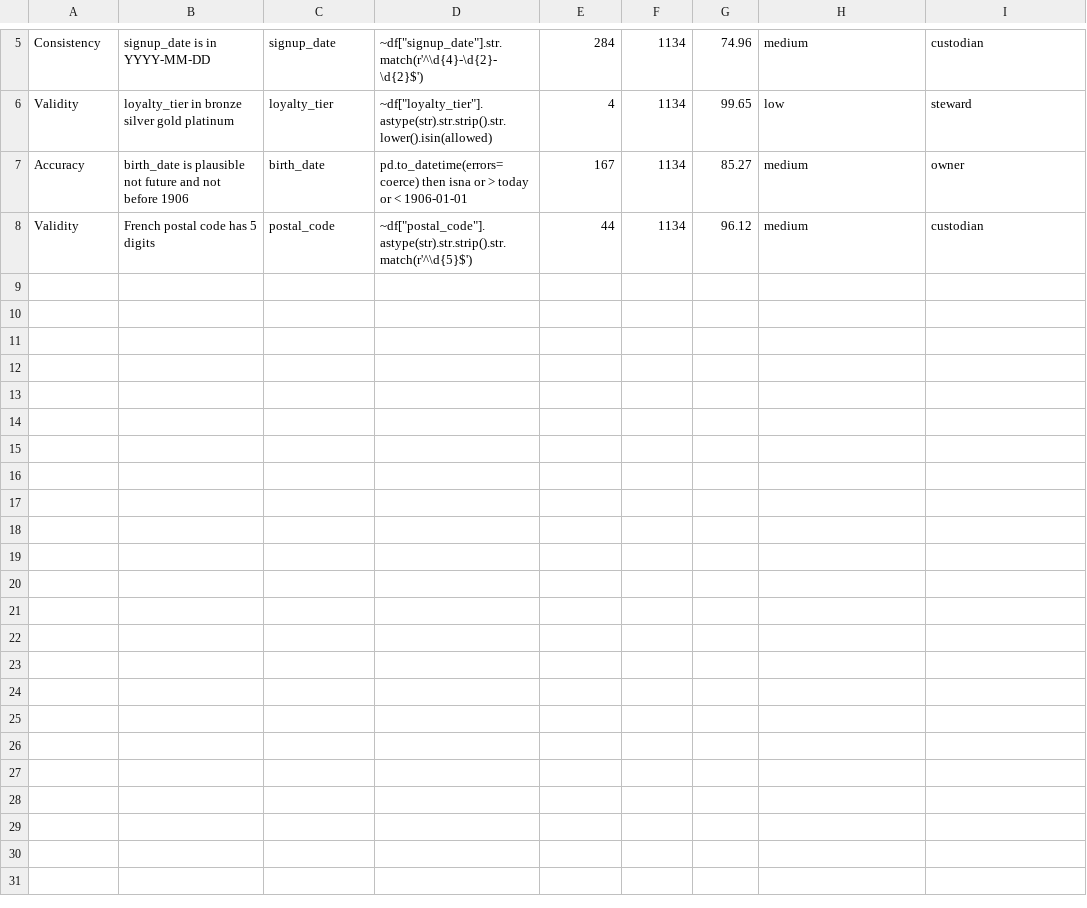
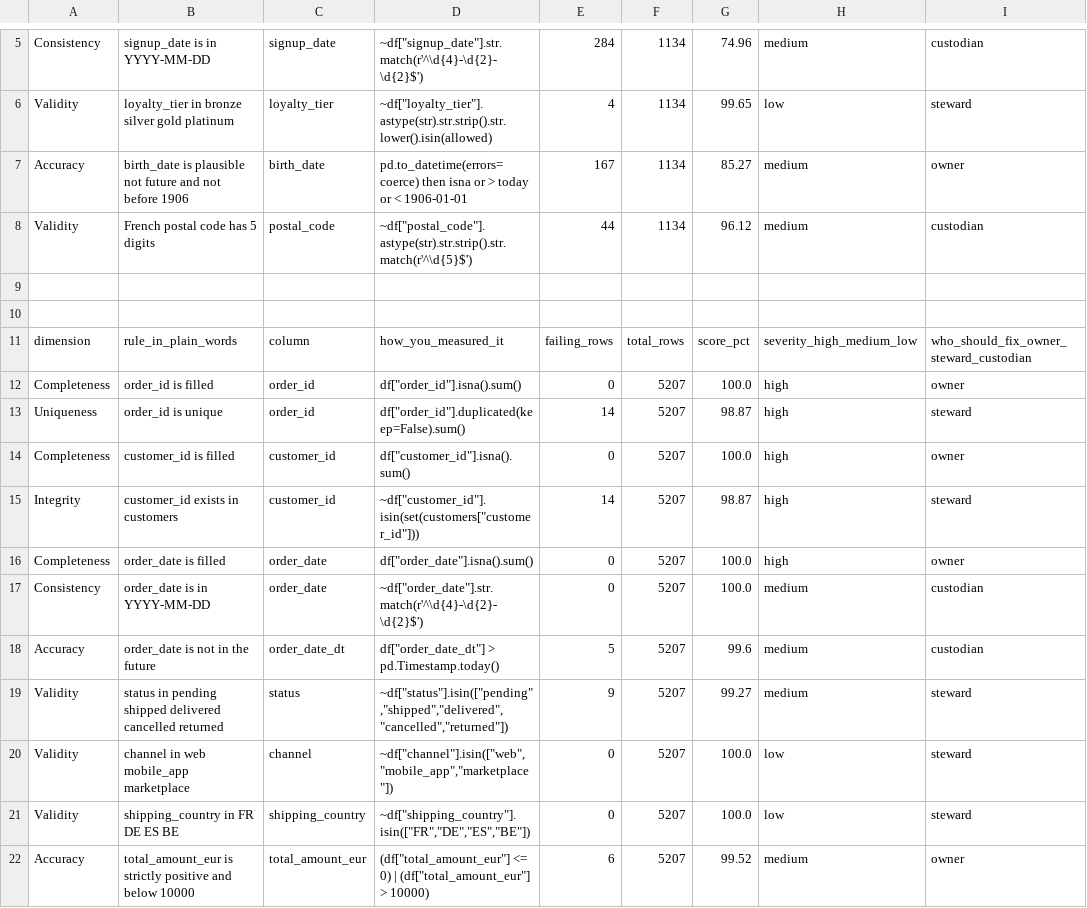
Before and after one commit to wicrea/shopfast-kit, a CSV file: tp2/quality_scorecard_template.csv, drawn as a sheet; only a part is shown, gaps mark what is left out; the diff names each change by its address in the sheet, - before the commit and + after, or states it on an @@ line.

```diff
--- a/tp2/quality_scorecard_template.csv
+++ b/tp2/quality_scorecard_template.csv
+row 9: (empty)
+row 10: (empty)
+row 11: dimension | rule_in_plain_words | column | how_you_measured_it | failing_rows | total_rows | score_pct | severity_high_medium_low | who_should_fix_owner_steward_custodian
+row 12: Completeness | order_id is filled | order_id | df["order_id"].isna().sum() | 0 | 5207 | 100.0 | high | owner
+row 13: Uniqueness | order_id is unique | order_id | df["order_id"].duplicated(keep=False).sum() | 14 | 5207 | 98.87 | high | steward
+row 14: Completeness | customer_id is filled | customer_id | df["customer_id"].isna().sum() | 0 | 5207 | 100.0 | high | owner
+row 15: Integrity | customer_id exists in customers | customer_id | ~df["customer_id"].isin(set(customers["customer_id"])) | 14 | 5207 | 98.87 | high | steward
+row 16: Completeness | order_date is filled | order_date | df["order_date"].isna().sum() | 0 | 5207 | 100.0 | high | owner
+row 17: Consistency | order_date is in YYYY-MM-DD | order_date | ~df["order_date"].str.match(r'^\d{4}-\d{2}-\d{2}$') | 0 | 5207 | 100.0 | medium | custodian
+row 18: Accuracy | order_date is not in the future | order_date_dt | df["order_date_dt"] > pd.Timestamp.today() | 5 | 5207 | 99.6 | medium | custodian
+row 19: Validity | status in pending shipped delivered cancelled returned | status | ~df["status"].isin(["pending","shipped","delivered","cancelled","returned"]) | 9 | 5207 | 99.27 | medium | steward
+row 20: Validity | channel in web mobile_app marketplace | channel | ~df["channel"].isin(["web","mobile_app","marketplace"]) | 0 | 5207 | 100.0 | low | steward
+row 21: Validity | shipping_country in FR DE ES BE | shipping_country | ~df["shipping_country"].isin(["FR","DE","ES","BE"]) | 0 | 5207 | 100.0 | low | steward
+row 22: Accuracy | total_amount_eur is strictly positive and below 10000 | total_amount_eur | (df["total_amount_eur"] <= 0) | (df["total_amount_eur"] > 10000) | 6 | 5207 | 99.52 | medium | owner
```
Also changed, not shown: 29 other files.
